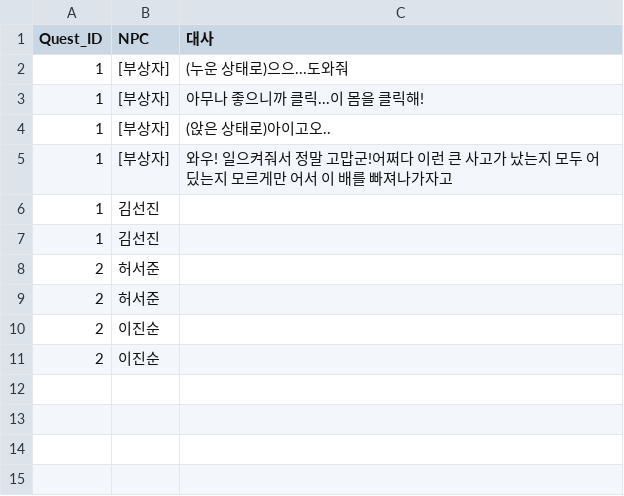
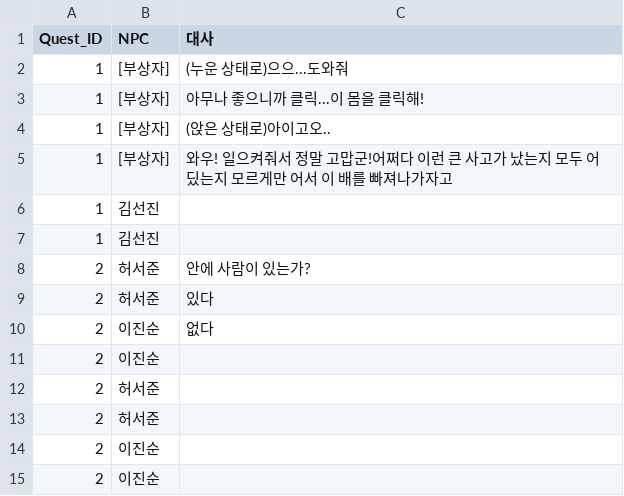
Before and after one commit to kimkimsun/RDD_DB_T, a CSV file: Assets/Resources/island_Dialogue_Table.csv, drawn as a sheet.

Commit message:
QuestData 수정1

```diff
--- a/Assets/Resources/island_Dialogue_Table.csv
+++ b/Assets/Resources/island_Dialogue_Table.csv
@@ -7,2 +7,6 @@
 1,김선진,
+2,허서준,안에 사람이 있는가?
+2,허서준,있다
+2,이진순,없다
+2,이진순,
 2,허서준,
```
Also changed, not shown: Assets/Resources/island_Quest_Table.csv, 4 other files.
